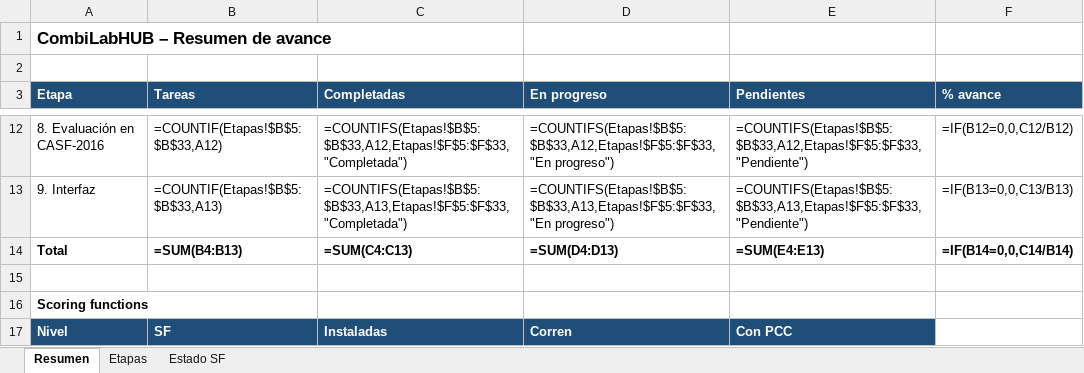
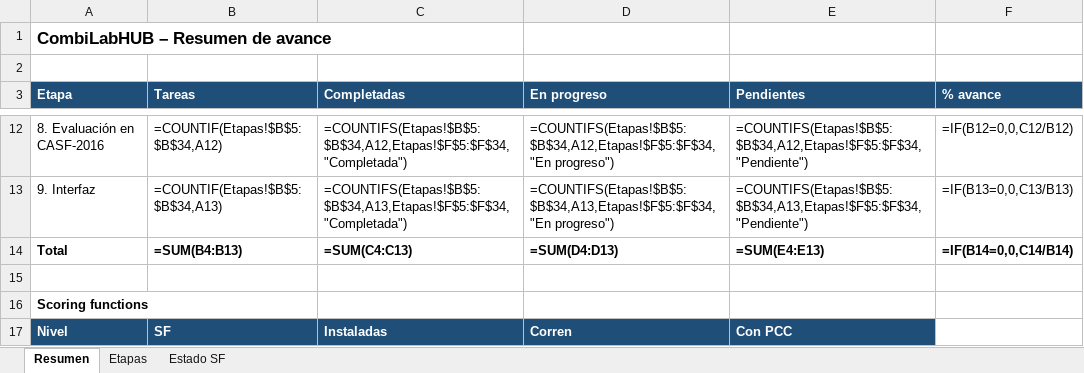
Before and after one commit to oarrua88/combi_lab_hub_tmp, an Excel workbook: docs/CombiLabHUB_etapas.xlsx, sheet Resumen, drawn as a sheet; only a part is shown, gaps mark what is left out; values as stored, in another font and other column widths than the file's, no borders; formulas without a stored value are shown as written; the diff covers the shown part only; the diff names each change by its address in the sheet, - before the commit and + after, or states it on an @@ line.

```diff
--- a/docs/CombiLabHUB_etapas.xlsx (sheet Resumen)
+++ b/docs/CombiLabHUB_etapas.xlsx (sheet Resumen)
-B12 (Tareas): =COUNTIF(Etapas!$B$5:$B$33,A12)
+B12 (Tareas): =COUNTIF(Etapas!$B$5:$B$34,A12)
-C12 (Completadas): =COUNTIFS(Etapas!$B$5:$B$33,A12,Etapas!$F$5:$F$33,"Completada")
+C12 (Completadas): =COUNTIFS(Etapas!$B$5:$B$34,A12,Etapas!$F$5:$F$34,"Completada")
-D12 (En progreso): =COUNTIFS(Etapas!$B$5:$B$33,A12,Etapas!$F$5:$F$33,"En progreso")
+D12 (En progreso): =COUNTIFS(Etapas!$B$5:$B$34,A12,Etapas!$F$5:$F$34,"En progreso")
-E12 (Pendientes): =COUNTIFS(Etapas!$B$5:$B$33,A12,Etapas!$F$5:$F$33,"Pendiente")
+E12 (Pendientes): =COUNTIFS(Etapas!$B$5:$B$34,A12,Etapas!$F$5:$F$34,"Pendiente")
-B13 (Tareas): =COUNTIF(Etapas!$B$5:$B$33,A13)
+B13 (Tareas): =COUNTIF(Etapas!$B$5:$B$34,A13)
-C13 (Completadas): =COUNTIFS(Etapas!$B$5:$B$33,A13,Etapas!$F$5:$F$33,"Completada")
+C13 (Completadas): =COUNTIFS(Etapas!$B$5:$B$34,A13,Etapas!$F$5:$F$34,"Completada")
-D13 (En progreso): =COUNTIFS(Etapas!$B$5:$B$33,A13,Etapas!$F$5:$F$33,"En progreso")
+D13 (En progreso): =COUNTIFS(Etapas!$B$5:$B$34,A13,Etapas!$F$5:$F$34,"En progreso")
-E13 (Pendientes): =COUNTIFS(Etapas!$B$5:$B$33,A13,Etapas!$F$5:$F$33,"Pendiente")
+E13 (Pendientes): =COUNTIFS(Etapas!$B$5:$B$34,A13,Etapas!$F$5:$F$34,"Pendiente")
```
Also changed, not shown: 32 edited cells elsewhere in this sheet, sheet Etapas.
